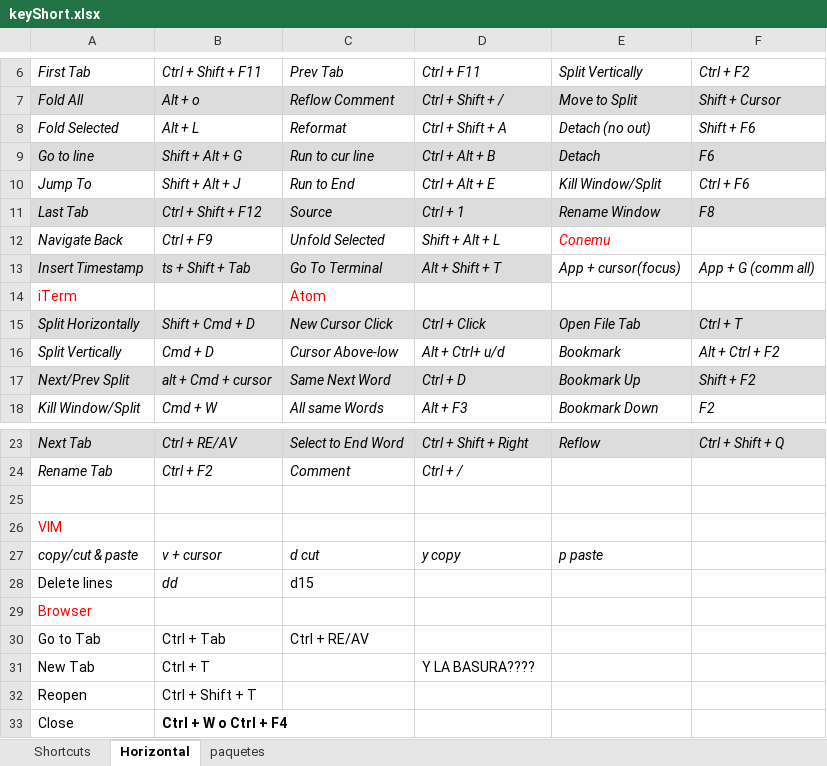
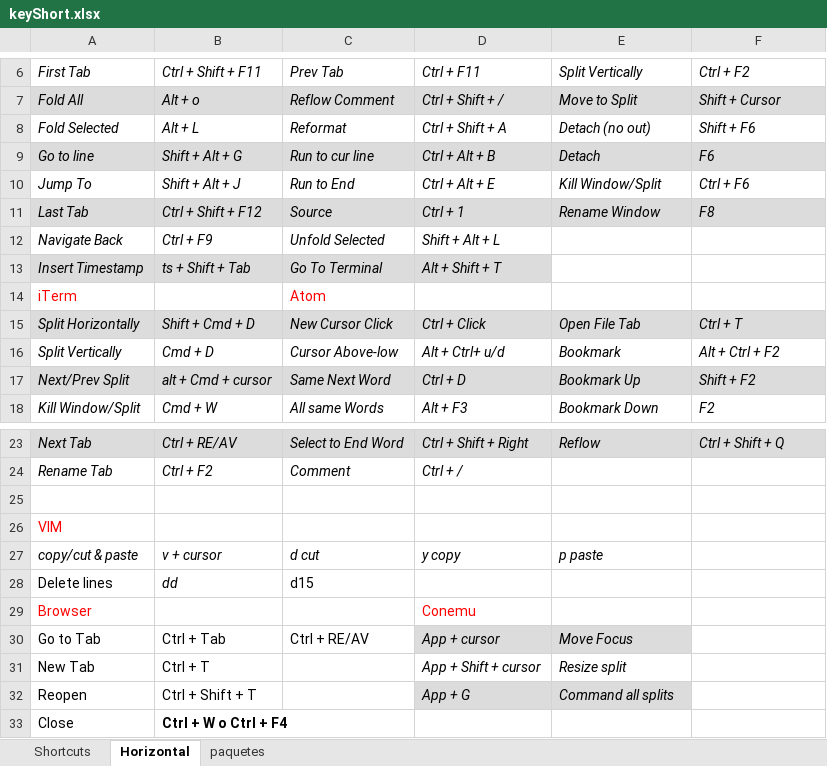
Before and after one commit to verajosemanuel/shortcuts, an Excel workbook: keyShort.xlsx, sheet Horizontal, drawn as a sheet; only a part is shown, gaps mark what is left out; values as stored, in another font and other column widths than the file's, no borders; the diff names each change by its address in the sheet, - before the commit and + after, or states it on an @@ line.

Commit message:
conemu more

```diff
--- a/keyShort.xlsx (sheet Horizontal)
+++ b/keyShort.xlsx (sheet Horizontal)
-E12: Conemu
+E12: (empty)
-E13: App + cursor(focus)
+E13: (empty)
-F13: App + G (comm all)
+F13: (empty)
-D29: (empty)
+D29: Conemu
-D30: (empty)
+D30: App + cursor
-D30:E30 fill: none
+D30:E30 fill: #DCDCDC
-E30: (empty)
+E30: Move Focus
-D31: Y LA BASURA????
+D31: App + Shift + cursor
-D31 italic: off
+D31 italic: on
-E31: (empty)
+E31: Resize split
-D32: (empty)
+D32: App + G
-D32:E32 fill: none
+D32:E32 fill: #DCDCDC
-E32: (empty)
+E32: Command all splits
```
